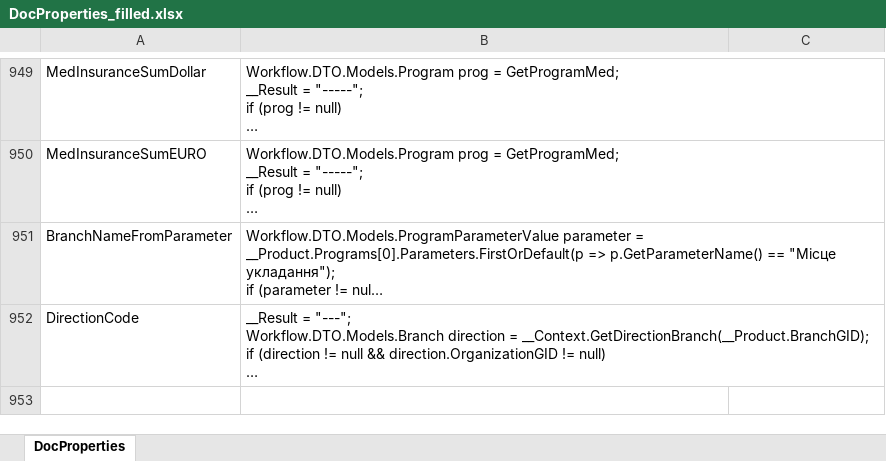
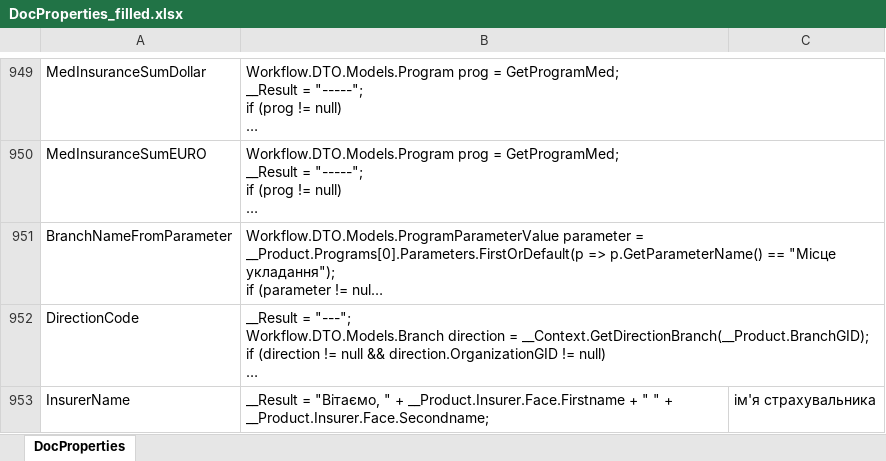
Before and after one commit to HliebOcheretianyi/PyMarkup4CS, an Excel workbook: data/DocProperties/DocProperties_filled.xlsx, sheet DocProperties, drawn as a sheet; only a part is shown, gaps mark what is left out; long unchanged cells end in …; values as stored, in another font and other column widths than the file's, no borders; the diff names each change by its address in the sheet, - before the commit and + after, or states it on an @@ line.

```diff
--- a/data/DocProperties/DocProperties_filled.xlsx (sheet DocProperties)
+++ b/data/DocProperties/DocProperties_filled.xlsx (sheet DocProperties)
+row 953: InsurerName | __Result = "Вітаємо, " + __Product.Insurer.Face.Firstname + " " + __Product.Insurer.Face.Secondname; | ім'я страхувальника
```
Also changed, not shown: 7 other files.
